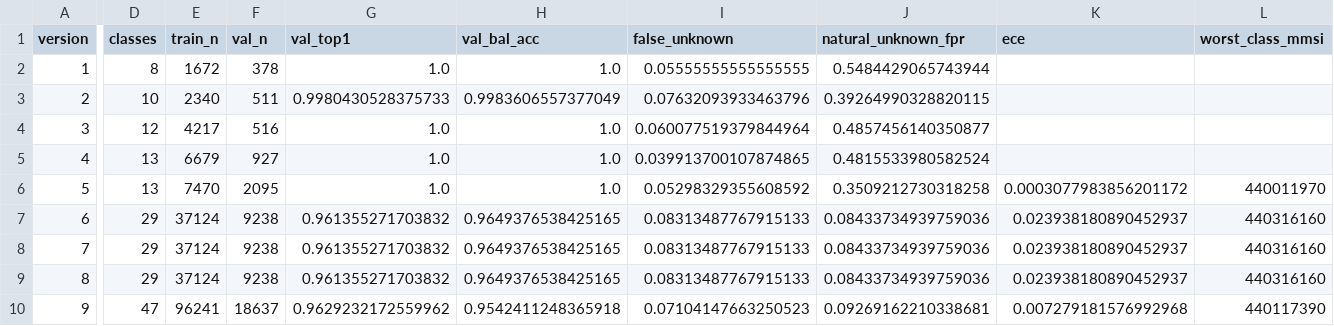
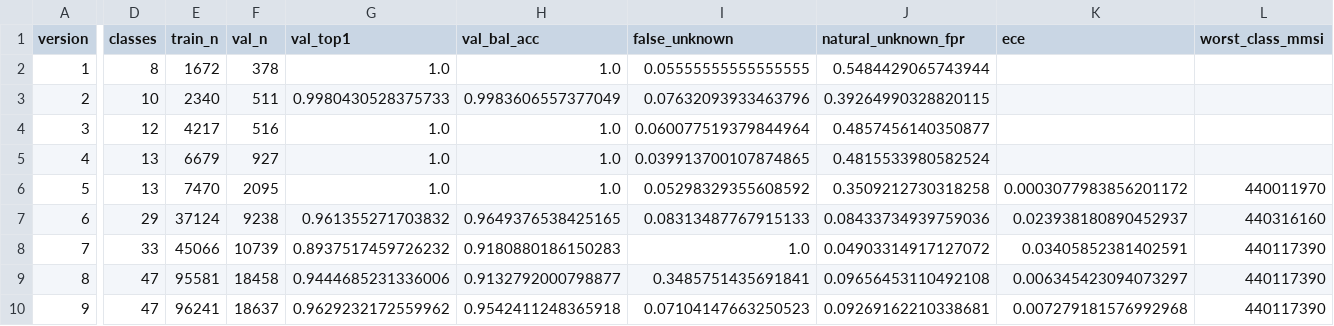
Before and after one commit to 6K5EUQ/BEWE, a CSV file: BEAE/ais/data/ai_history/train_log.csv, drawn as a sheet; only a part is shown, gaps mark what is left out; the diff covers the shown part only; the diff names each change by its address in the sheet, - before the commit and + after, or states it on an @@ line.

Commit message:
BEAE/ais: replace BEAEv7/v8 history rows with retro-reproduced true values
v7 and v8 were trained while the sr-resample bug was silently dropping
2026-07-08 bursts, so both recorded the same 46,362-sample snapshot v6
had. Re-ran training bounded to each version's actual trained_at
timestamp (with the resample fix applied) to recover what those runs
would have seen without the bug: v7 33 classes/55,805 samples, v8 47
classes/114,039 samples. Data-volume growth now reads correctly across
the full v1-v9 series instead of showing a flat plateau.

```diff
--- a/BEAE/ais/data/ai_history/train_log.csv
+++ b/BEAE/ais/data/ai_history/train_log.csv
-D8 (classes): 29
+D8 (classes): 33
-E8 (train_n): 37124
+E8 (train_n): 45066
-F8 (val_n): 9238
+F8 (val_n): 10739
-G8 (val_top1): 0.961355271703832
+G8 (val_top1): 0.8937517459726232
-H8 (val_bal_acc): 0.9649376538425165
+H8 (val_bal_acc): 0.9180880186150283
-I8 (false_unknown): 0.08313487767915133
+I8 (false_unknown): 1.0
-J8 (natural_unknown_fpr): 0.08433734939759036
+J8 (natural_unknown_fpr): 0.04903314917127072
-K8 (ece): 0.023938180890452937
+K8 (ece): 0.03405852381402591
-L8:L9 (worst_class_mmsi): 440316160
+L8:L9 (worst_class_mmsi): 440117390
-D9 (classes): 29
+D9 (classes): 47
-E9 (train_n): 37124
+E9 (train_n): 95581
-F9 (val_n): 9238
+F9 (val_n): 18458
-G9 (val_top1): 0.961355271703832
+G9 (val_top1): 0.9444685231336006
-H9 (val_bal_acc): 0.9649376538425165
+H9 (val_bal_acc): 0.9132792000798877
-I9 (false_unknown): 0.08313487767915133
+I9 (false_unknown): 0.3485751435691841
-J9 (natural_unknown_fpr): 0.08433734939759036
+J9 (natural_unknown_fpr): 0.09656453110492108
-K9 (ece): 0.023938180890452937
+K9 (ece): 0.006345423094073297
```
Also changed, not shown: 4 edited cells elsewhere in this file, 1 other file.
